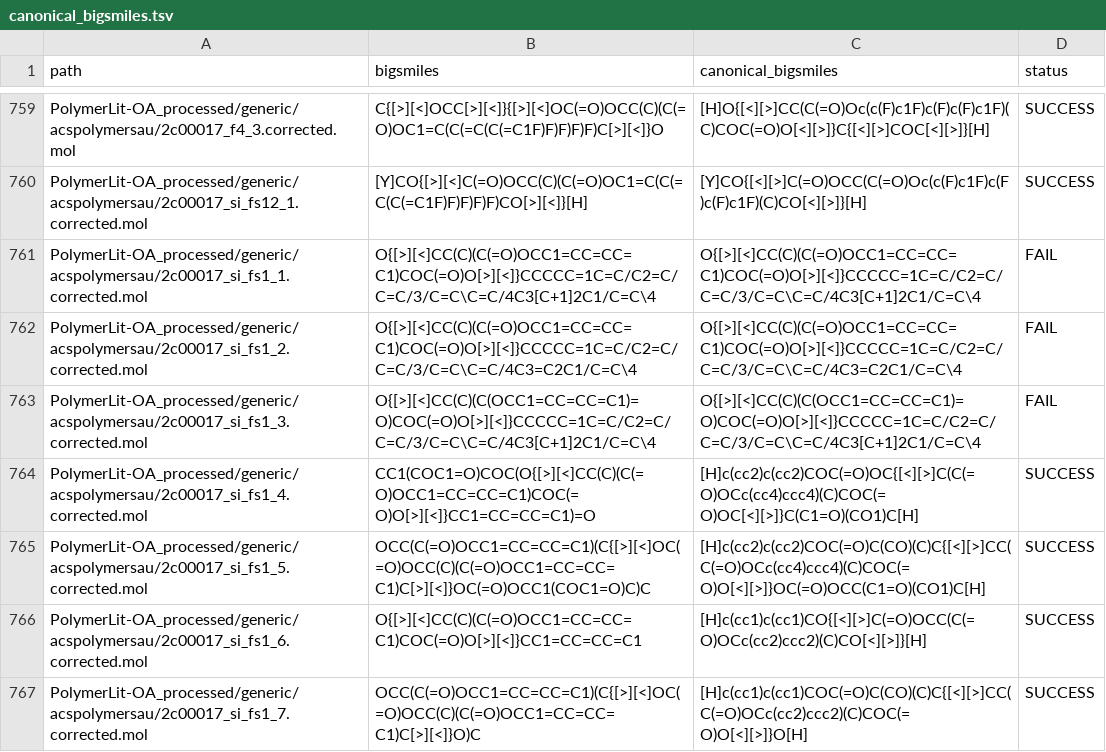
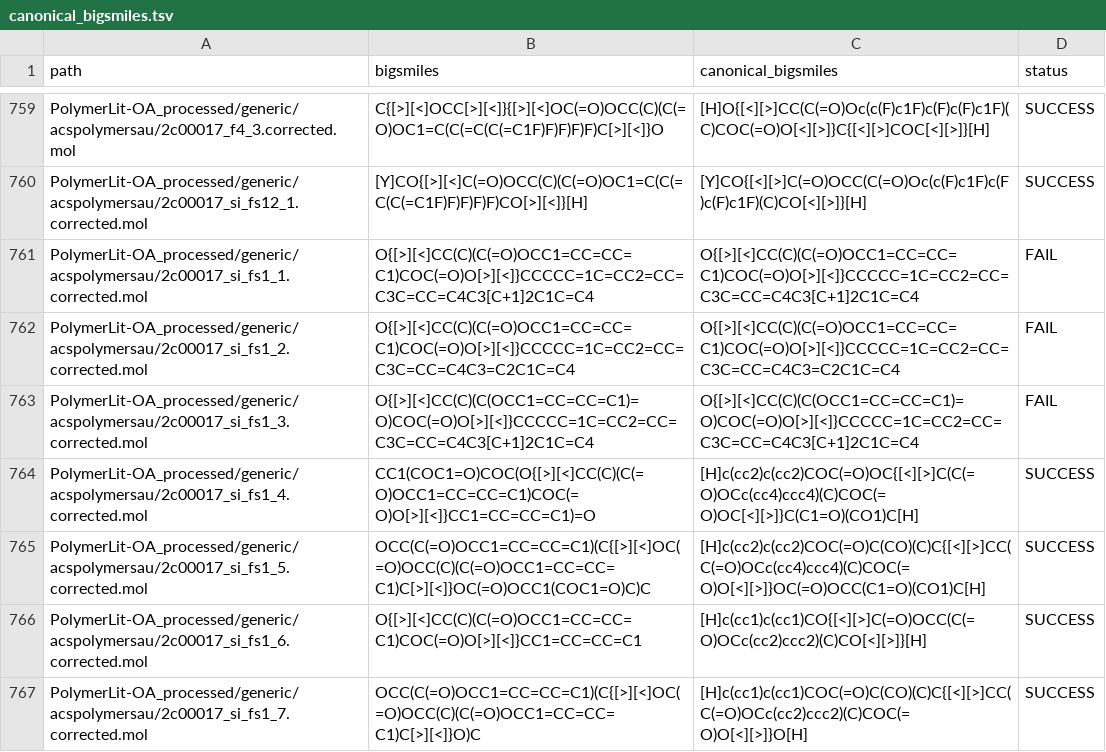
Before and after one commit to coleygroup/PolymerLit, a TSV file: canonical_bigsmiles.tsv, drawn as a sheet; only a part is shown, gaps mark what is left out; the diff covers the shown part only.

```diff
--- a/canonical_bigsmiles.tsv
+++ b/canonical_bigsmiles.tsv
@@ -760,5 +760,5 @@ PolymerLit-OA_processed/generic/acspolymersau/2c00017_f4_3.corrected.mol	C{[>][<
 PolymerLit-OA_processed/generic/acspolymersau/2c00017_si_fs12_1.corrected.mol	[Y]CO{[>][<]C(=O)OCC(C)(C(=O)OC1=C(C(=C(C(=C1F)F)F)F)F)CO[>][<]}[H]	[Y]CO{[<][>]C(=O)OCC(C(=O)Oc(c(F)c1F)c(F)c(F)c1F)(C)CO[<][>]}[H]	SUCCESS
-PolymerLit-OA_processed/generic/acspolymersau/2c00017_si_fs1_1.corrected.mol	O{[>][<]CC(C)(C(=O)OCC1=CC=CC=C1)COC(=O)O[>][<]}CCCCC=1C=C/C2=C/C=C/3/C=C\C=C/4C3[C+1]2C1/C=C\4	O{[>][<]CC(C)(C(=O)OCC1=CC=CC=C1)COC(=O)O[>][<]}CCCCC=1C=C/C2=C/C=C/3/C=C\C=C/4C3[C+1]2C1/C=C\4	FAIL
-PolymerLit-OA_processed/generic/acspolymersau/2c00017_si_fs1_2.corrected.mol	O{[>][<]CC(C)(C(=O)OCC1=CC=CC=C1)COC(=O)O[>][<]}CCCCC=1C=C/C2=C/C=C/3/C=C\C=C/4C3=C2C1/C=C\4	O{[>][<]CC(C)(C(=O)OCC1=CC=CC=C1)COC(=O)O[>][<]}CCCCC=1C=C/C2=C/C=C/3/C=C\C=C/4C3=C2C1/C=C\4	FAIL
-PolymerLit-OA_processed/generic/acspolymersau/2c00017_si_fs1_3.corrected.mol	O{[>][<]CC(C)(C(OCC1=CC=CC=C1)=O)COC(=O)O[>][<]}CCCCC=1C=C/C2=C/C=C/3/C=C\C=C/4C3[C+1]2C1/C=C\4	O{[>][<]CC(C)(C(OCC1=CC=CC=C1)=O)COC(=O)O[>][<]}CCCCC=1C=C/C2=C/C=C/3/C=C\C=C/4C3[C+1]2C1/C=C\4	FAIL
+PolymerLit-OA_processed/generic/acspolymersau/2c00017_si_fs1_1.corrected.mol	O{[>][<]CC(C)(C(=O)OCC1=CC=CC=C1)COC(=O)O[>][<]}CCCCC=1C=CC2=CC=C3C=CC=C4C3[C+1]2C1C=C4	O{[>][<]CC(C)(C(=O)OCC1=CC=CC=C1)COC(=O)O[>][<]}CCCCC=1C=CC2=CC=C3C=CC=C4C3[C+1]2C1C=C4	FAIL
+PolymerLit-OA_processed/generic/acspolymersau/2c00017_si_fs1_2.corrected.mol	O{[>][<]CC(C)(C(=O)OCC1=CC=CC=C1)COC(=O)O[>][<]}CCCCC=1C=CC2=CC=C3C=CC=C4C3=C2C1C=C4	O{[>][<]CC(C)(C(=O)OCC1=CC=CC=C1)COC(=O)O[>][<]}CCCCC=1C=CC2=CC=C3C=CC=C4C3=C2C1C=C4	FAIL
+PolymerLit-OA_processed/generic/acspolymersau/2c00017_si_fs1_3.corrected.mol	O{[>][<]CC(C)(C(OCC1=CC=CC=C1)=O)COC(=O)O[>][<]}CCCCC=1C=CC2=CC=C3C=CC=C4C3[C+1]2C1C=C4	O{[>][<]CC(C)(C(OCC1=CC=CC=C1)=O)COC(=O)O[>][<]}CCCCC=1C=CC2=CC=C3C=CC=C4C3[C+1]2C1C=C4	FAIL
 PolymerLit-OA_processed/generic/acspolymersau/2c00017_si_fs1_4.corrected.mol	CC1(COC1=O)COC(O{[>][<]CC(C)(C(=O)OCC1=CC=CC=C1)COC(=O)O[>][<]}CC1=CC=CC=C1)=O	[H]c(cc2)c(cc2)COC(=O)OC{[<][>]C(C(=O)OCc(cc4)ccc4)(C)COC(=O)OC[<][>]}C(C1=O)(CO1)C[H]	SUCCESS
```
Also changed, not shown: 186 edited cells elsewhere in this file, 1 other file.
